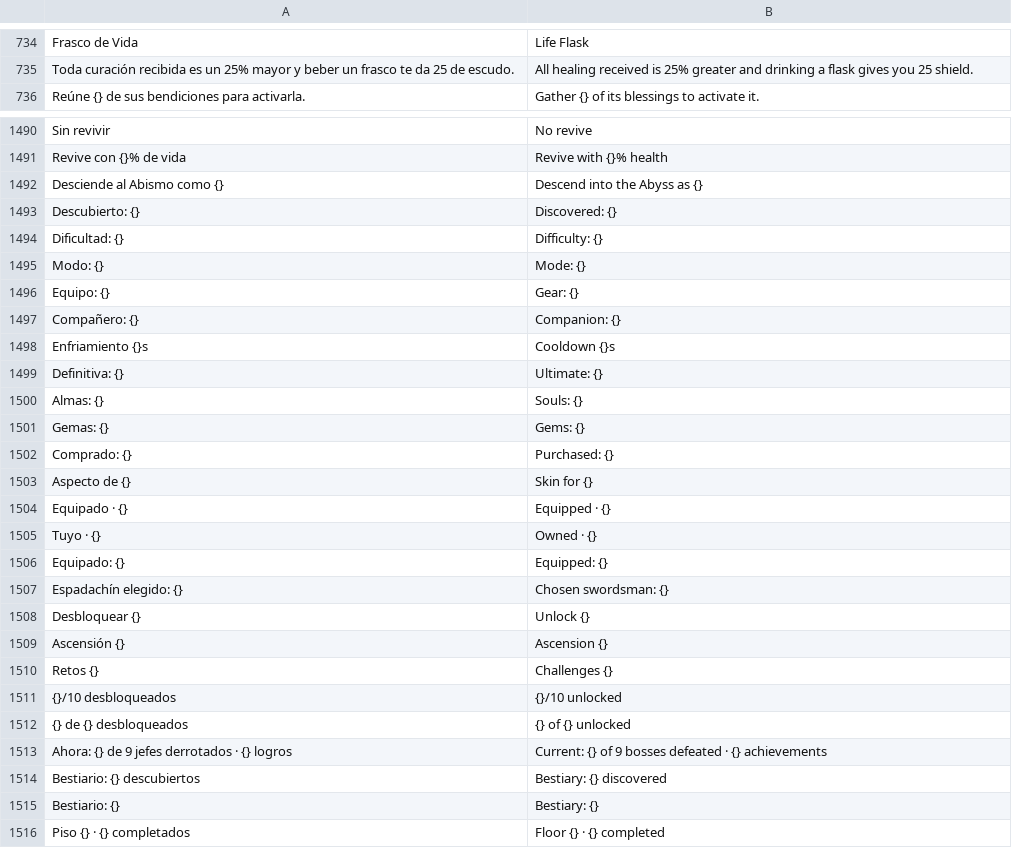
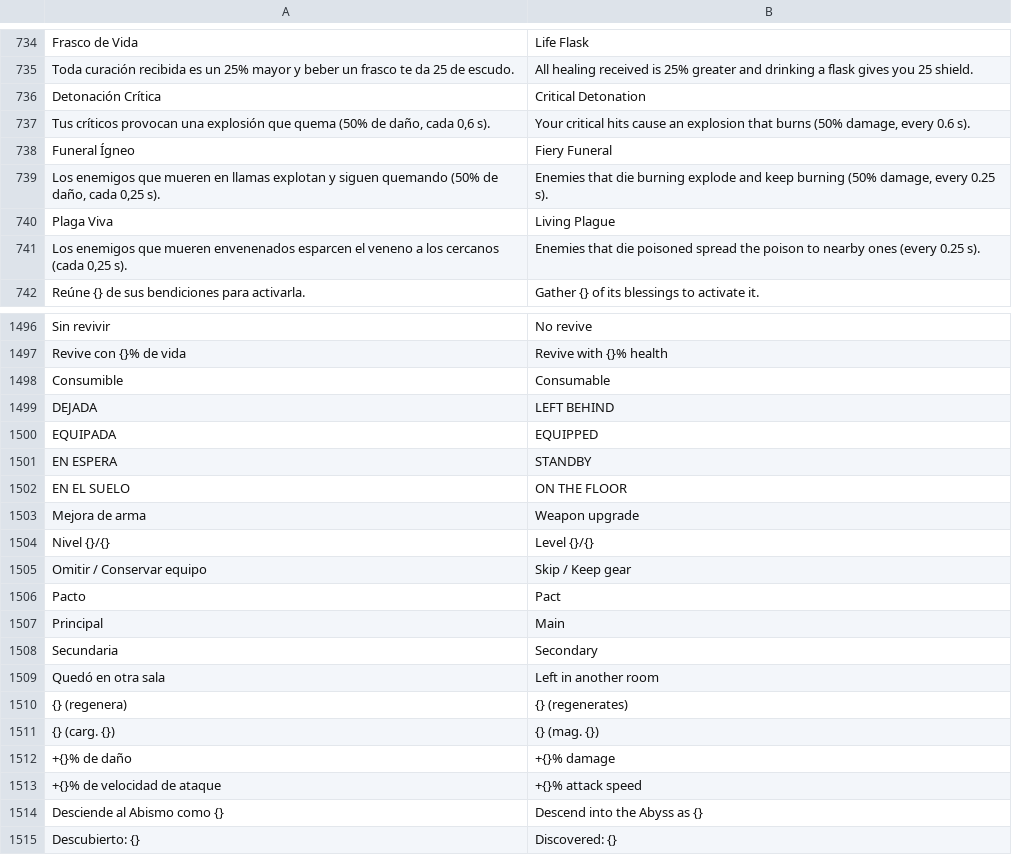
Before and after one commit to julianfarks/juego-roguelike, a TSV file: Shared/assets/i18n/en.tsv, drawn as a sheet; only a part is shown, gaps mark what is left out; the shorter side is filled out with more unchanged rows.

```diff
--- a/Shared/assets/i18n/en.tsv
+++ b/Shared/assets/i18n/en.tsv
@@ -735,2 +735,8 @@ Frasco de Vida	Life Flask
 Toda curación recibida es un 25% mayor y beber un frasco te da 25 de escudo.	All healing received is 25% greater and drinking a flask gives you 25 shield.
+Detonación Crítica	Critical Detonation
+Tus críticos provocan una explosión que quema (50% de daño, cada 0,6 s).	Your critical hits cause an explosion that burns (50% damage, every 0.6 s).
+Funeral Ígneo	Fiery Funeral
+Los enemigos que mueren en llamas explotan y siguen quemando (50% de daño, cada 0,25 s).	Enemies that die burning explode and keep burning (50% damage, every 0.25 s).
+Plaga Viva	Living Plague
+Los enemigos que mueren envenenados esparcen el veneno a los cercanos (cada 0,25 s).	Enemies that die poisoned spread the poison to nearby ones (every 0.25 s).
 Reúne {} de sus bendiciones para activarla.	Gather {} of its blessings to activate it.
@@ -1491,2 +1497,18 @@ Sin revivir	No revive
 Revive con {}% de vida	Revive with {}% health
+Consumible	Consumable
+DEJADA	LEFT BEHIND
+EQUIPADA	EQUIPPED
+EN ESPERA	STANDBY
+EN EL SUELO	ON THE FLOOR
+Mejora de arma	Weapon upgrade
+Nivel {}/{}	Level {}/{}
+Omitir / Conservar equipo	Skip / Keep gear
+Pacto	Pact
+Principal	Main
+Secundaria	Secondary
+Quedó en otra sala	Left in another room
+{} (regenera)	{} (regenerates)
+{} (carg. {})	{} (mag. {})
++{}% de daño	+{}% damage
++{}% de velocidad de ataque	+{}% attack speed
 Desciende al Abismo como {}	Descend into the Abyss as {}
```
Also changed, not shown: Shared/assets/i18n/fr.tsv, Shared/assets/i18n/zh-Hans.tsv, 11 other files.
